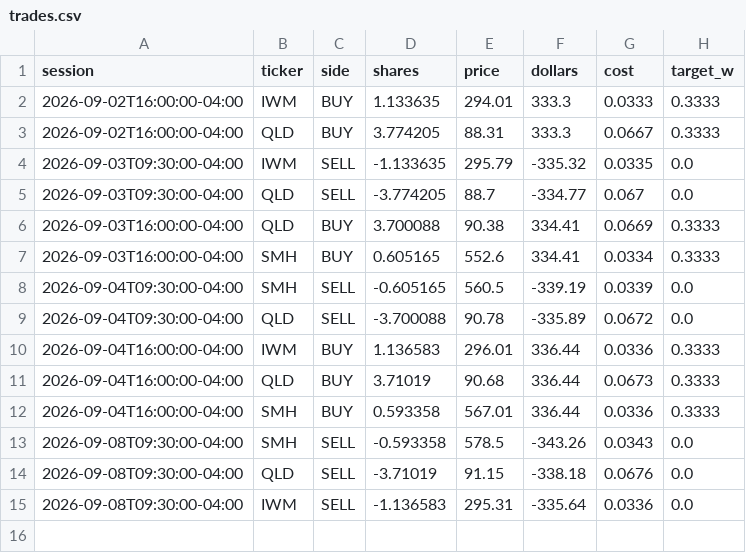
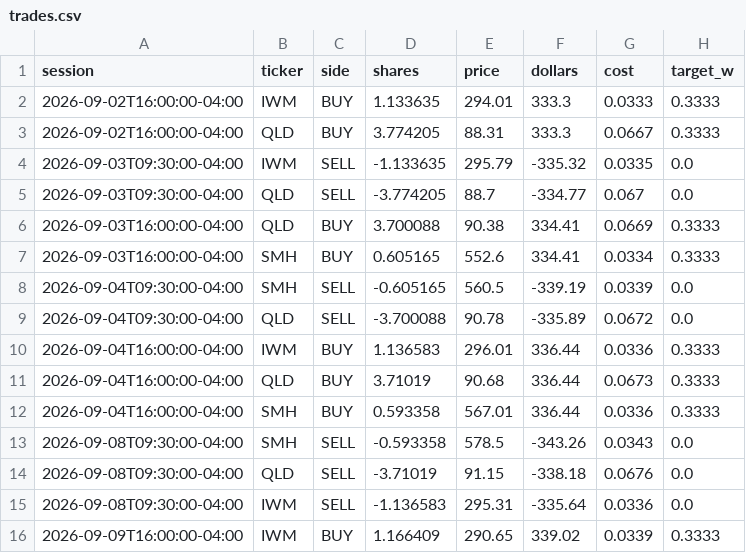
Before and after one commit to CSAyush/quantbot, a CSV file: paper_state/hf/accounts/shadow-wide/trades.csv, drawn as a sheet; the diff names each change by its address in the sheet, - before the commit and + after, or states it on an @@ line.

```diff
--- a/paper_state/hf/accounts/shadow-wide/trades.csv
+++ b/paper_state/hf/accounts/shadow-wide/trades.csv
+row 16: 2026-09-09T16:00:00-04:00 | IWM | BUY | 1.166409 | 290.65 | 339.02 | 0.0339 | 0.3333
```
Also changed, not shown: paper_state/hf/accounts/shadow-wide/history.csv, paper_state/hf/history.csv, 5 other files.
